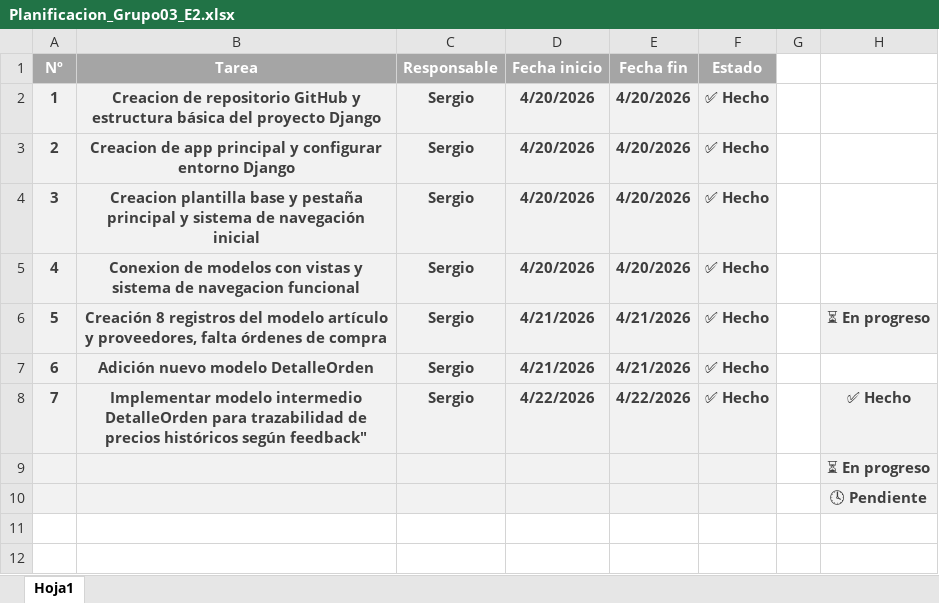
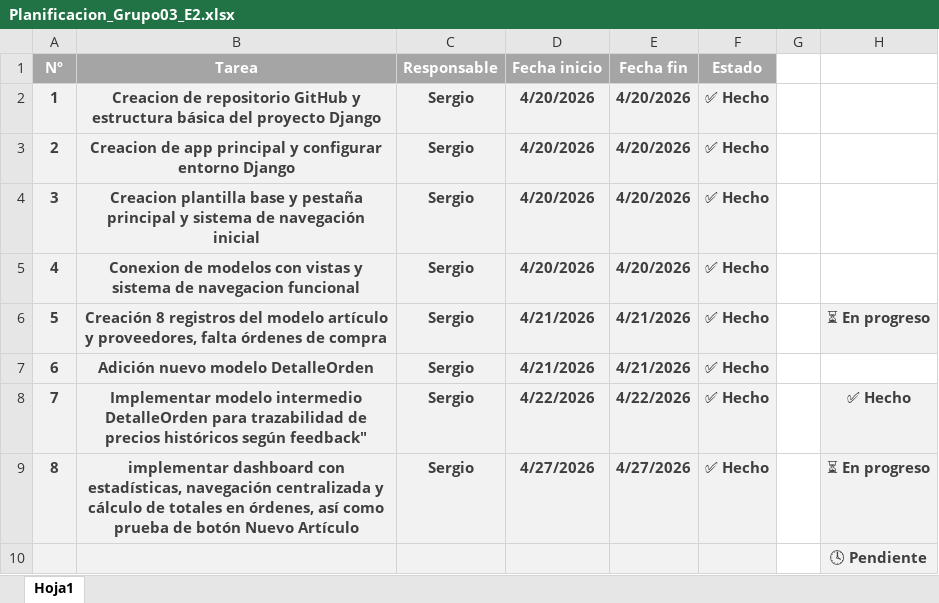
Before and after one commit to Srbonell/IW-GRUPO3-E2, an Excel workbook: Planificacion_Grupo03_E2.xlsx, sheet Hoja1, drawn as a sheet; values as stored, in another font and other column widths than the file's, no borders; removed rows and columns are numbered as before the commit, all else as after; the diff names each change by its address in the sheet, - before the commit and + after, or states it on an @@ line.

Commit message:
Actualización Planificación

```diff
--- a/Planificacion_Grupo03_E2.xlsx (sheet Hoja1)
+++ b/Planificacion_Grupo03_E2.xlsx (sheet Hoja1)
-row 9:  |  |  |  |  |  |  | ⏳ En progreso
+row 9: 8 | implementar dashboard con estadísticas, navegación centralizada y cálculo de totales en órdenes, así como prueba de botón Nuevo Artículo | Sergio | 4/27/2026 | 4/27/2026 | ✅ Hecho |  | ⏳ En progreso
```
